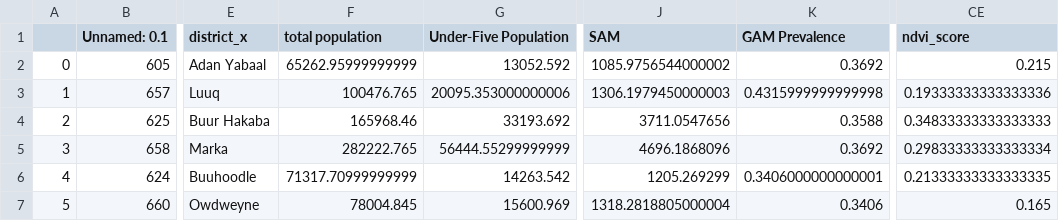
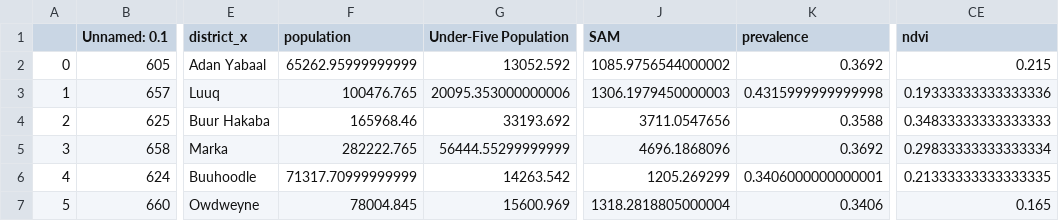
Before and after one commit to LeanderHuyghe/Wasting_Prediction, a CSV file: data/semiyearly_data.csv, drawn as a sheet; only a part is shown, gaps mark what is left out; the diff names each change by its address in the sheet, - before the commit and + after, or states it on an @@ line.

Commit message:
renamed some columns to match the ones in the original model

```diff
--- a/data/semiyearly_data.csv
+++ b/data/semiyearly_data.csv
-F1: total population
+F1: population
-K1: GAM Prevalence
+K1: prevalence
-CE1: ndvi_score
+CE1: ndvi
```
Also changed, not shown: data/mon_ipc.csv, data/mon_ipc2.csv, 3 other files.
